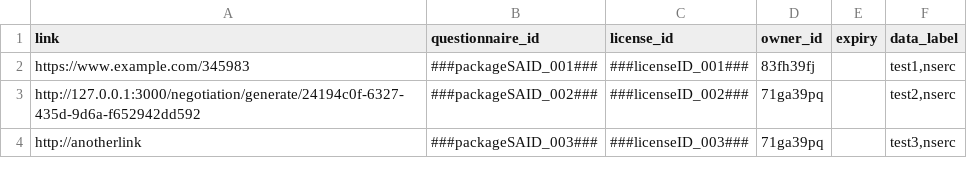
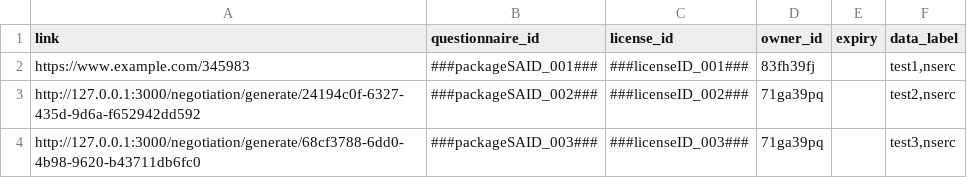
Before and after one commit to ClimateSmartAgCollab/DRT-DS-test, a CSV file: linktable.csv, drawn as a sheet.

Commit message:
Update linktable.csv

```diff
--- a/linktable.csv
+++ b/linktable.csv
@@ -3,2 +3,2 @@ https://www.example.com/345983,###packageSAID_001###,###licenseID_001###,83fh39f
 http://127.0.0.1:3000/negotiation/generate/24194c0f-6327-435d-9d6a-f652942dd592,###packageSAID_002###,###licenseID_002###,71ga39pq,,"test2,nserc"
-http://anotherlink,###packageSAID_003###,###licenseID_003###,71ga39pq,,"test3,nserc"
+http://127.0.0.1:3000/negotiation/generate/68cf3788-6dd0-4b98-9620-b43711db6fc0,###packageSAID_003###,###licenseID_003###,71ga39pq,,"test3,nserc"
```
